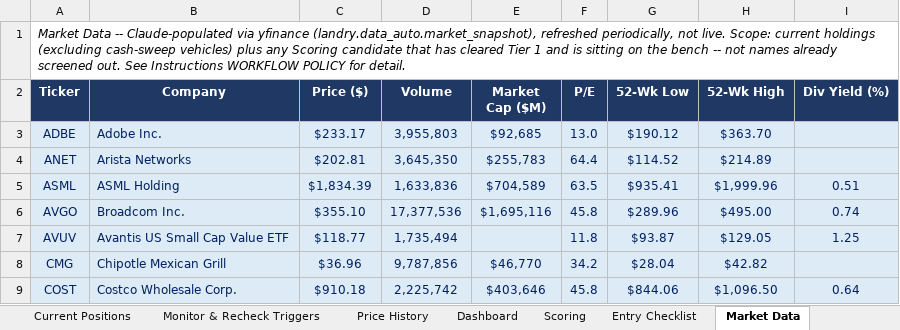
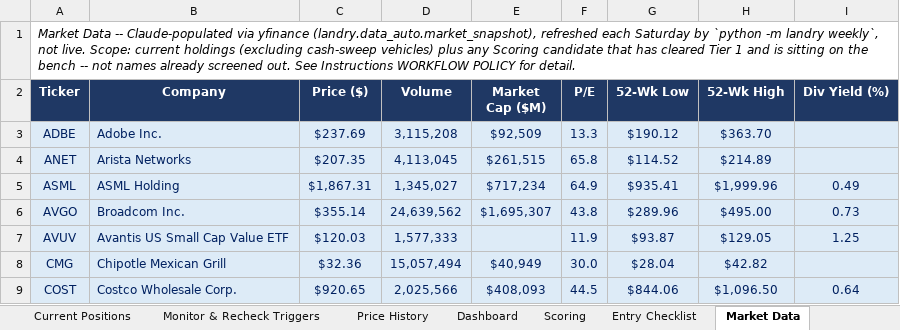
Before and after one commit to cope413/Stock_Picker, an Excel workbook: LANDRY_SYSTEM_WORKBOOK_25.xlsx, sheet Market Data, drawn as a sheet; only a part is shown; values as stored, in another font and other column widths than the file's, no borders; charts and pictures not drawn; the diff covers the shown part only; the diff names each change by its address in the sheet, - before the commit and + after, or states it on an @@ line.

```diff
--- a/LANDRY_SYSTEM_WORKBOOK_25.xlsx (sheet Market Data)
+++ b/LANDRY_SYSTEM_WORKBOOK_25.xlsx (sheet Market Data)
-A1 (Ticker): …(landry.data_auto.market_snapshot), refreshed periodically, not live.…
+A1 (Ticker): …(landry.data_auto.market_snapshot), refreshed each Saturday by `python -m landry weekly`, not live.…
-C3 (Price ($)): $233.17
+C3 (Price ($)): $237.69
-D3 (Volume): 3,955,803
+D3 (Volume): 3,115,208
-E3 (Market Cap ($M)): $92,685
+E3 (Market Cap ($M)): $92,509
-F3 (P/E): 13.0
+F3 (P/E): 13.3
-C4 (Price ($)): $202.81
+C4 (Price ($)): $207.35
-D4 (Volume): 3,645,350
+D4 (Volume): 4,113,045
-E4 (Market Cap ($M)): $255,783
+E4 (Market Cap ($M)): $261,515
-F4 (P/E): 64.4
+F4 (P/E): 65.8
-C5 (Price ($)): $1,834.39
+C5 (Price ($)): $1,867.31
-D5 (Volume): 1,633,836
+D5 (Volume): 1,345,027
-E5 (Market Cap ($M)): $704,589
+E5 (Market Cap ($M)): $717,234
-F5 (P/E): 63.5
+F5 (P/E): 64.9
-I5 (Div Yield (%)): 0.51
+I5 (Div Yield (%)): 0.49
-C6 (Price ($)): $355.10
+C6 (Price ($)): $355.14
-D6 (Volume): 17,377,536
+D6 (Volume): 24,639,562
-E6 (Market Cap ($M)): $1,695,116
+E6 (Market Cap ($M)): $1,695,307
-F6 (P/E): 45.8
+F6 (P/E): 43.8
-I6 (Div Yield (%)): 0.74
+I6 (Div Yield (%)): 0.73
-C7 (Price ($)): $118.77
+C7 (Price ($)): $120.03
-D7 (Volume): 1,735,494
+D7 (Volume): 1,577,333
-F7 (P/E): 11.8
+F7 (P/E): 11.9
-C8 (Price ($)): $36.96
+C8 (Price ($)): $32.36
-D8 (Volume): 9,787,856
+D8 (Volume): 15,057,494
-E8 (Market Cap ($M)): $46,770
+E8 (Market Cap ($M)): $40,949
-F8 (P/E): 34.2
+F8 (P/E): 30.0
-C9 (Price ($)): $910.18
+C9 (Price ($)): $920.65
-D9 (Volume): 2,225,742
+D9 (Volume): 2,025,566
-E9 (Market Cap ($M)): $403,646
+E9 (Market Cap ($M)): $408,093
-F9 (P/E): 45.8
+F9 (P/E): 44.5
```
Also changed, not shown: 129 edited cells elsewhere in this sheet, sheet Monitor & Recheck Triggers, sheet Open Items, sheet Schema Reference, sheet Journal, sheet Instructions, hidden cells, charts or pictures, 10 other files.
